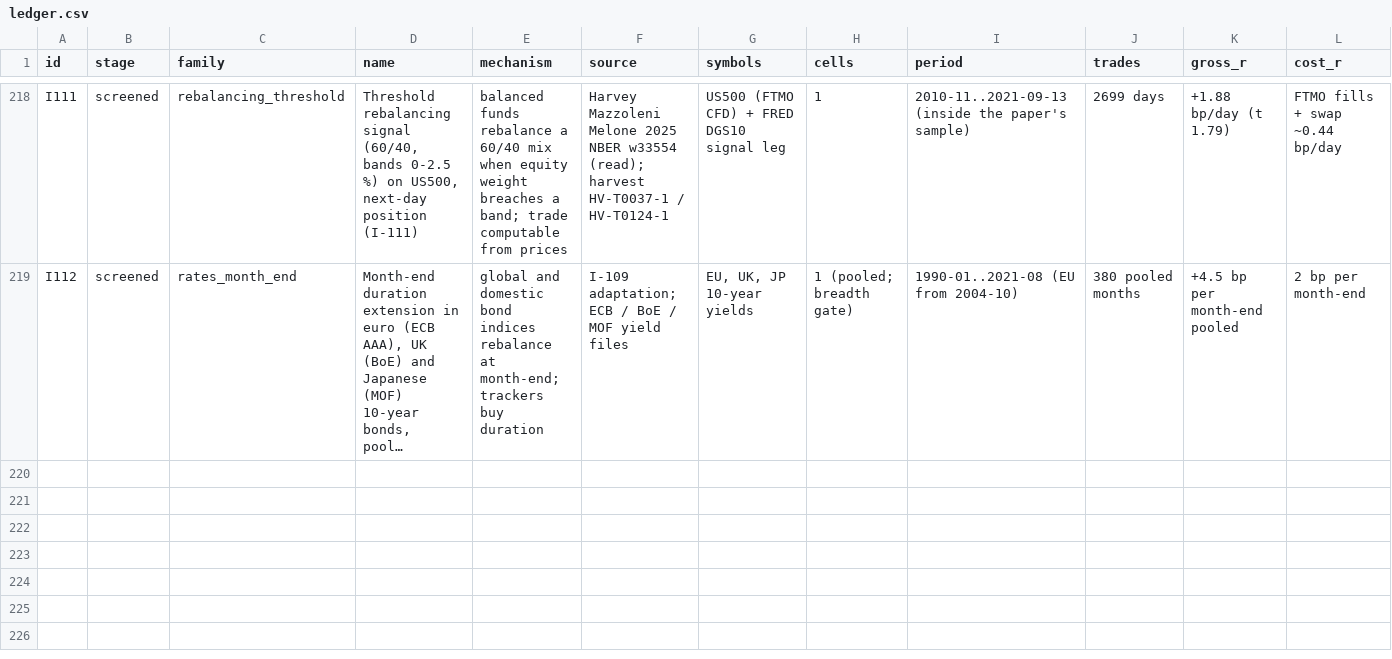
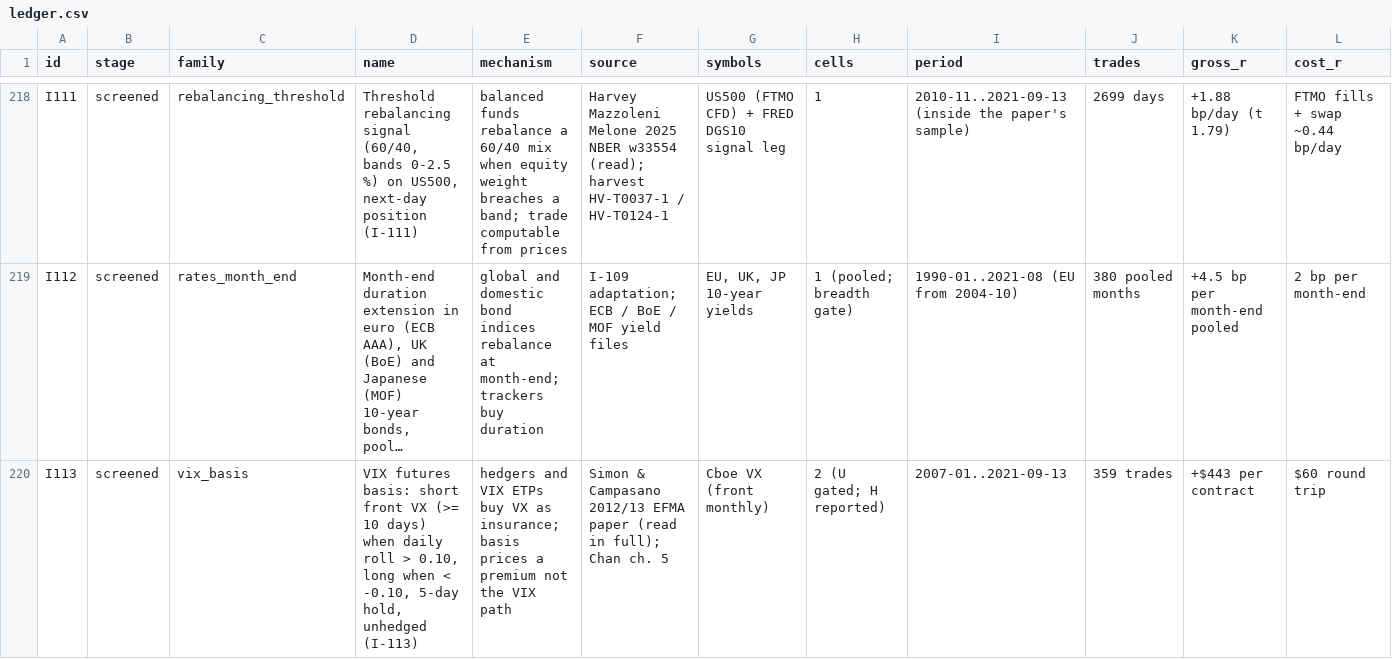
Before and after one commit to hslu-jwn/claude-backtester_V2, a CSV file: research/ledger.csv, drawn as a sheet; only a part is shown, gaps mark what is left out; long unchanged cells end in …; rows hold the shown columns only; the diff names each change by its address in the sheet, - before the commit and + after, or states it on an @@ line.

```diff
--- a/research/ledger.csv
+++ b/research/ledger.csv
+row 220: I113 | screened | vix_basis | VIX futures basis: short front VX (>= 10 days) when daily roll > 0.10, long when < -0.10, 5-day hold, unhedged (I-113) | hedgers and VIX ETPs buy VX as insurance; basis prices a premium not the VIX path | Simon & Campasano 2012/13 EFMA paper (read in full); Chan ch. 5 | Cboe VX (front monthly) | 2 (U gated; H reported) | 2007-01..2021-09-13 | 359 trades | +$443 per contract | $60 round trip
```
Also changed, not shown: 1 other file.
